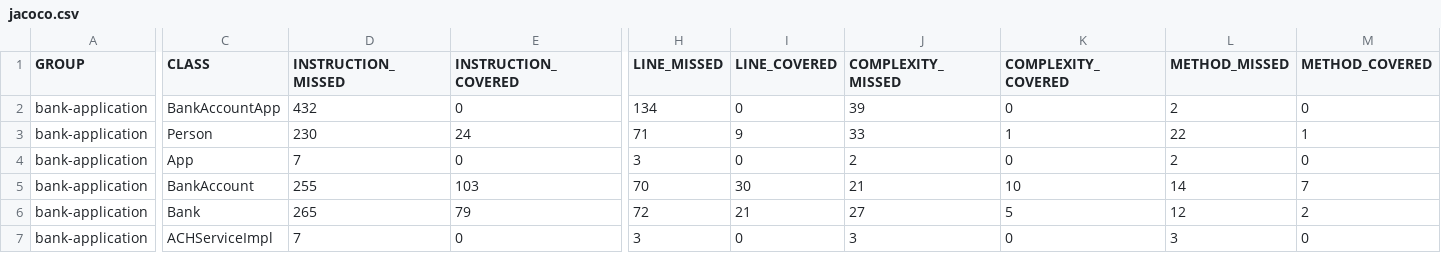
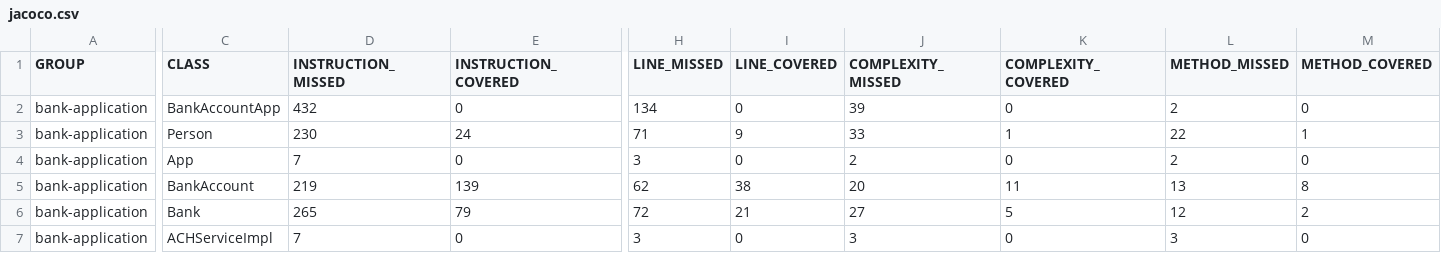
Before and after one commit to FrancoisToureille/Project_maven, a CSV file: bank-application/target/site/jacoco/jacoco.csv, drawn as a sheet; only a part is shown, gaps mark what is left out; the diff names each change by its address in the sheet, - before the commit and + after, or states it on an @@ line.

```diff
--- a/bank-application/target/site/jacoco/jacoco.csv
+++ b/bank-application/target/site/jacoco/jacoco.csv
-D5 (INSTRUCTION_MISSED): 255
+D5 (INSTRUCTION_MISSED): 219
-E5 (INSTRUCTION_COVERED): 103
+E5 (INSTRUCTION_COVERED): 139
-H5 (LINE_MISSED): 70
+H5 (LINE_MISSED): 62
-I5 (LINE_COVERED): 30
+I5 (LINE_COVERED): 38
-J5 (COMPLEXITY_MISSED): 21
+J5 (COMPLEXITY_MISSED): 20
-K5 (COMPLEXITY_COVERED): 10
+K5 (COMPLEXITY_COVERED): 11
-L5 (METHOD_MISSED): 14
+L5 (METHOD_MISSED): 13
-M5 (METHOD_COVERED): 7
+M5 (METHOD_COVERED): 8
```
Also changed, not shown: 25 other files.
